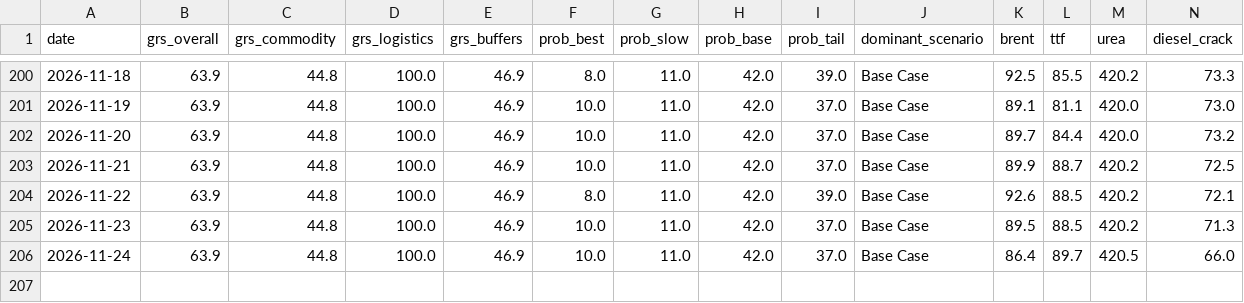
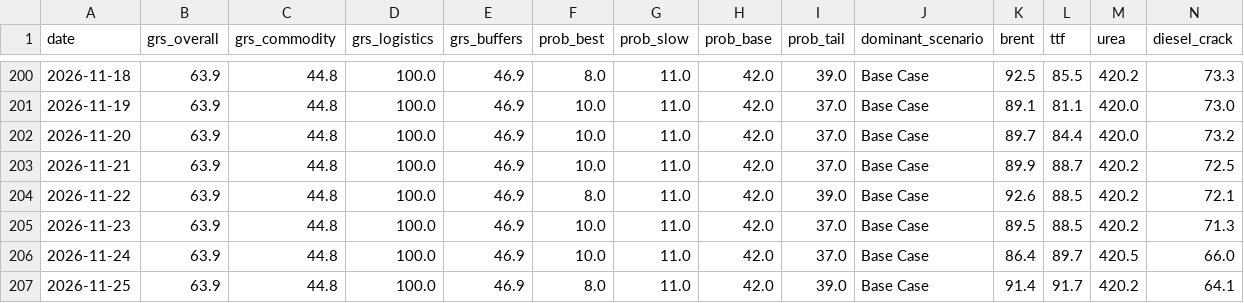
Before and after one commit to DigiDaz/EarlyWarning, a CSV file: projection_log.csv, drawn as a sheet; only a part is shown, gaps mark what is left out; rows hold the shown columns only; the diff names each change by its address in the sheet, - before the commit and + after, or states it on an @@ line.

```diff
--- a/projection_log.csv
+++ b/projection_log.csv
+row 207: 2026-11-25 | 63.9 | 44.8 | 100.0 | 46.9 | 8.0 | 11.0 | 42.0 | 39.0 | Base Case | 91.4 | 91.7 | 420.2 | 64.1
```
